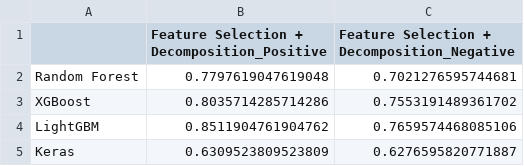
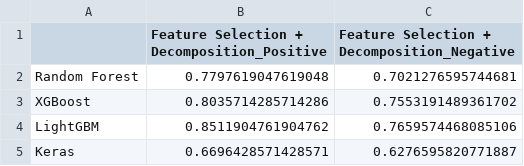
Before and after one commit to WSY496/ms2class, a CSV file: result/Feature Selection + Decomposition.csv, drawn as a sheet.

```diff
--- a/result/Feature Selection + Decomposition.csv
+++ b/result/Feature Selection + Decomposition.csv
@@ -4,2 +4,2 @@ XGBoost,0.8035714285714286,0.7553191489361702
 LightGBM,0.8511904761904762,0.7659574468085106
-Keras,0.6309523809523809,0.6276595820771887
+Keras,0.6696428571428571,0.6276595820771887
```
Also changed, not shown: result/Decomposition + HCD35_voting.csv, result/Feature Selection + Decomposition_voting.csv, 23 other files.
